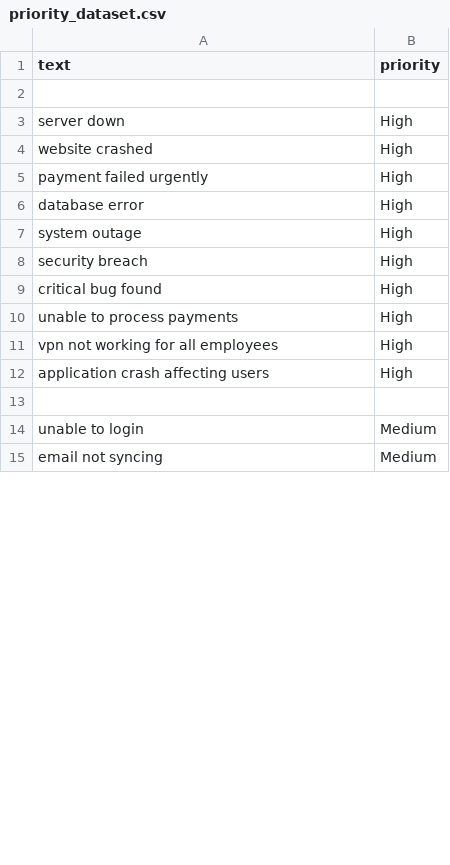
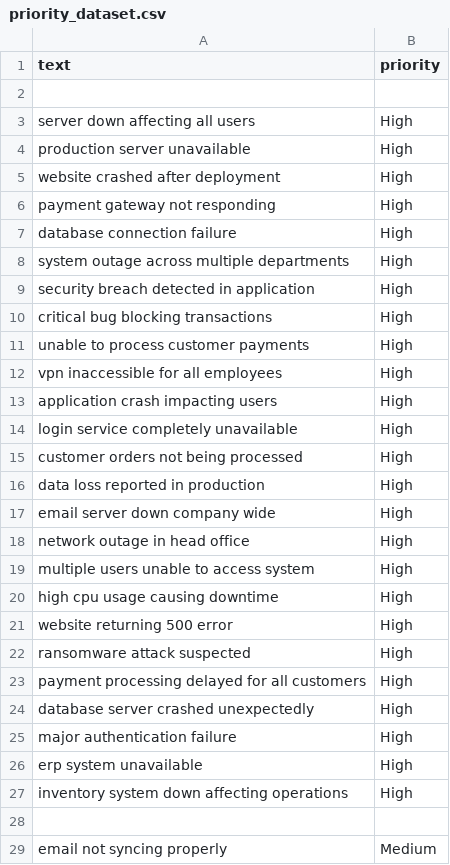
Before and after one commit to sherin42/helpdesk-ai, a CSV file: ai_model/priority_dataset.csv, drawn as a sheet; only a part is shown; the diff covers the shown part only.

Commit message:
Updated priority dataset

```diff
--- a/ai_model/priority_dataset.csv
+++ b/ai_model/priority_dataset.csv
@@ -2,14 +2,28 @@ text,priority
 
-server down,High
-website crashed,High
-payment failed urgently,High
-database error,High
-system outage,High
-security breach,High
-critical bug found,High
-unable to process payments,High
-vpn not working for all employees,High
-application crash affecting users,High
+server down affecting all users,High
+production server unavailable,High
+website crashed after deployment,High
+payment gateway not responding,High
+database connection failure,High
+system outage across multiple departments,High
+security breach detected in application,High
+critical bug blocking transactions,High
+unable to process customer payments,High
+vpn inaccessible for all employees,High
+application crash impacting users,High
+login service completely unavailable,High
+customer orders not being processed,High
+data loss reported in production,High
+email server down company wide,High
+network outage in head office,High
+multiple users unable to access system,High
+high cpu usage causing downtime,High
+website returning 500 error,High
+ransomware attack suspected,High
+payment processing delayed for all customers,High
+database server crashed unexpectedly,High
+major authentication failure,High
+erp system unavailable,High
+inventory system down affecting operations,High
 
-unable to login,Medium
-email not syncing,Medium
+email not syncing properly,Medium
```
Also changed, not shown: 31 added rows and 15 edited cells elsewhere in this file.
